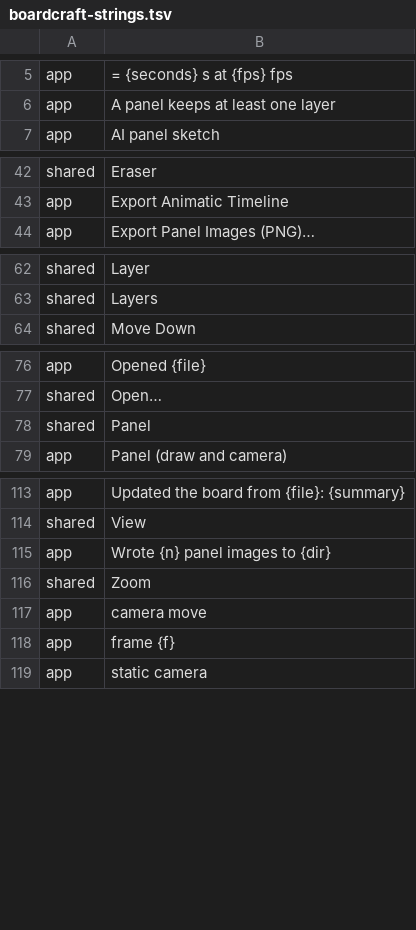
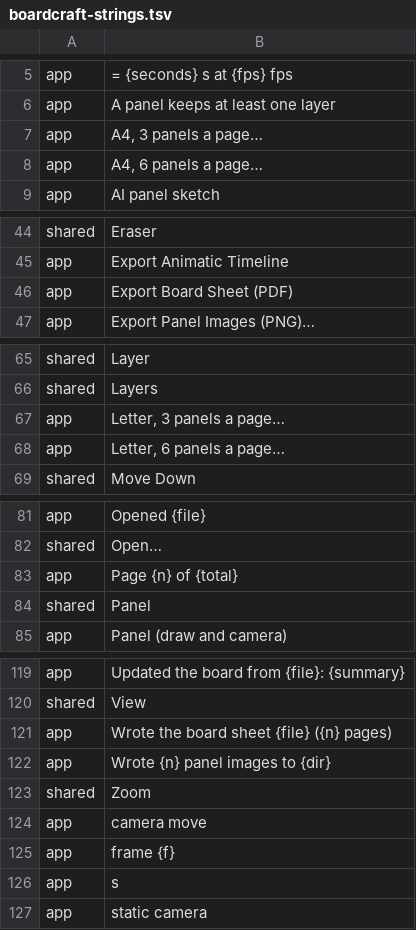
Before and after one commit to XmYx/boardcraft, a TSV file: docs/i18n/boardcraft-strings.tsv, drawn as a sheet; only a part is shown, gaps mark what is left out; the diff names each change by its address in the sheet, - before the commit and + after, or states it on an @@ line.

Commit message:
PDF board sheets
boardcraft-core::sheet writes printable board sheets with craft-pdf
(its patched Krilla pinned like DeckCraft): A4 or Letter landscape, a
grid of panels with the camera's first-frame picture, panel number,
duration, scene heading and wrapped dialogue, action and notes as
selectable text, page header with board name and page count. Labels
come from the caller (translated in the app); text is measured with
skrifa. Font: an embedded craft-fonts face covering Latin, else egui's
bundled Ubuntu Light (NOTICE and ATTRIBUTION now list egui's fonts).

File > Export Board Sheet (PDF) (A4/Letter, 3 or 6 per page) and
boardcraft-cli export-sheet --paper --grid; tests for pages, hostile
options and fonts, wrapping.

```diff
--- a/docs/i18n/boardcraft-strings.tsv
+++ b/docs/i18n/boardcraft-strings.tsv
+row 7: app | A4, 3 panels a page…
+row 8: app | A4, 6 panels a page…
+row 46: app | Export Board Sheet (PDF)
+row 67: app | Letter, 3 panels a page…
+row 68: app | Letter, 6 panels a page…
+row 83: app | Page {n} of {total}
+row 121: app | Wrote the board sheet {file} ({n} pages)
+row 126: app | s
```
Also changed, not shown: 24 other files.
